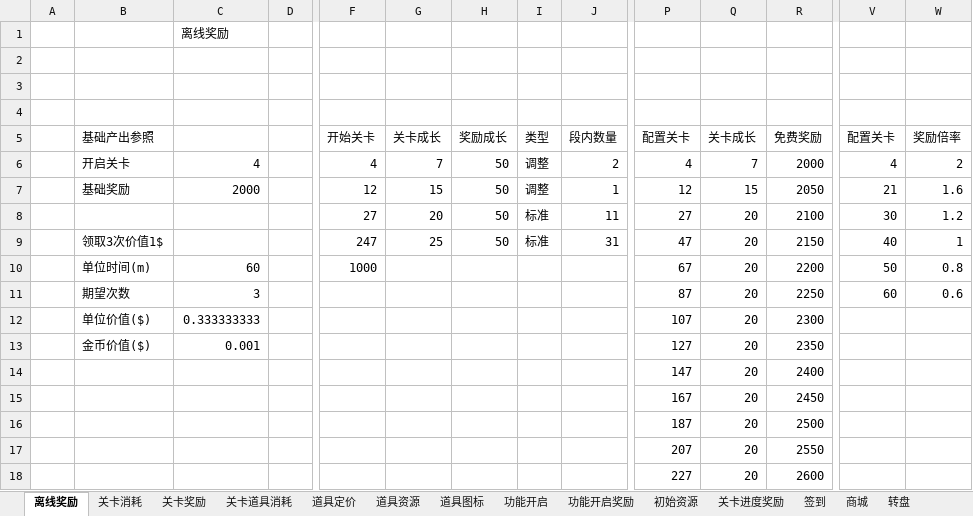
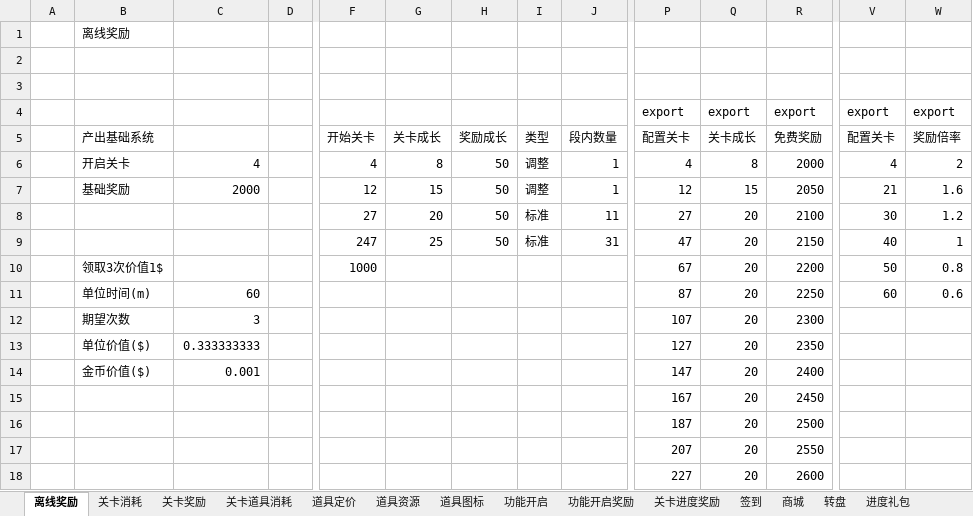
Before and after one commit to fisker583/workTools, an Excel workbook: SolitaireColors/Excel/SolitaireColors数值.xlsx, sheet 离线奖励, drawn as a sheet; only a part is shown, gaps mark what is left out; values as stored, in another font and other column widths than the file's, no cell formats; removed rows and columns are numbered as before the commit, all else as after; rows hold the shown columns only; the diff names each change by its address in the sheet, - before the commit and + after, or states it on an @@ line.

```diff
--- a/SolitaireColors/Excel/SolitaireColors数值.xlsx (sheet 离线奖励)
+++ b/SolitaireColors/Excel/SolitaireColors数值.xlsx (sheet 离线奖励)
-row 1:  |  | 离线奖励
-B1: (empty)
+B1: 离线奖励
+row 4:  |  |  |  |  |  |  |  |  | export | export | export | export | export
-B5: 基础产出参照
+B5: 产出基础系统
-G6: 7
+G6: 8
-J6: 2
+J6: 1
-Q6: 7
+Q6: 8
-B9: 领取3次价值1$
+B9: (empty)
-B10: 单位时间(m)
+B10: 领取3次价值1$
-C10: 60
+C10: (empty)
-B11: 期望次数
+B11: 单位时间(m)
-C11: 3
+C11: 60
-B12: 单位价值($)
+B12: 期望次数
-C12: 0.333333333
+C12: 3
-B13: 金币价值($)
+B13: 单位价值($)
-C13: 0.001
+C13: 0.333333333
-B14: (empty)
+B14: 金币价值($)
-C14: (empty)
+C14: 0.001
```
Also changed, not shown: sheet 关卡奖励, sheet 产销, sheet 转盘, sheet 内购, sheet 初始资源, sheet 关卡道具消耗, 12 more sheets, other sheet tabs, cell formats, formulas that keep their value, 2 other files.
